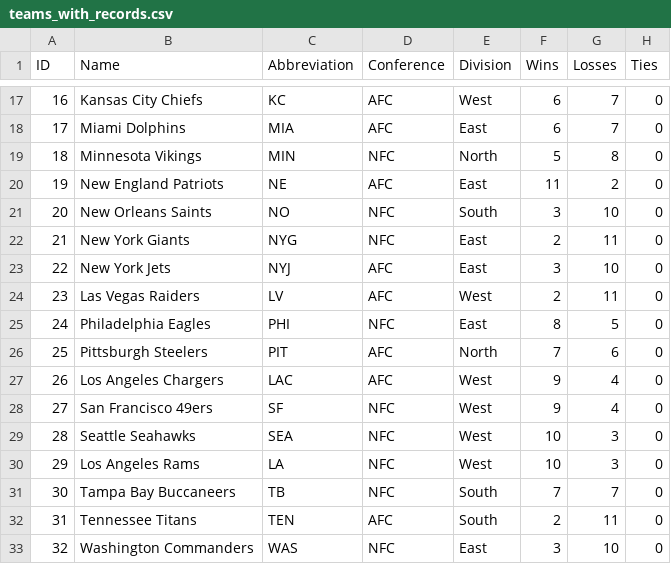
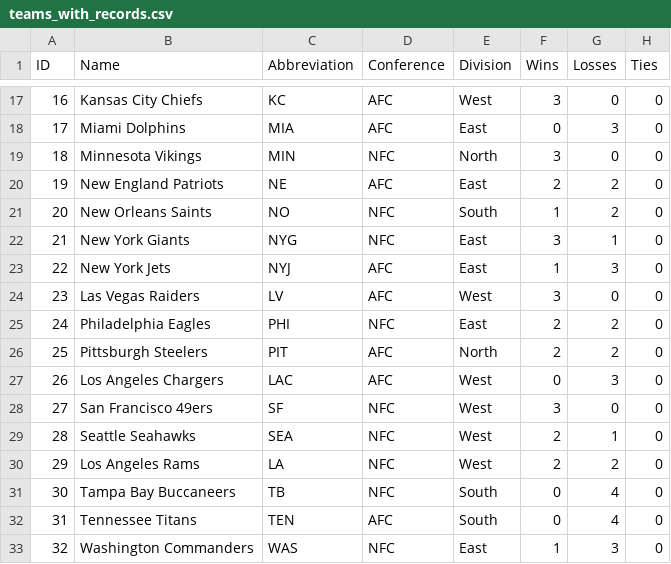
Before and after one commit to SubOptimalPredictions/nfl_predictor, a CSV file: data/teams_with_records.csv, drawn as a sheet; only a part is shown, gaps mark what is left out; the diff covers the shown part only.

```diff
--- a/data/teams_with_records.csv
+++ b/data/teams_with_records.csv
@@ -17,17 +17,17 @@ ID,Name,Abbreviation,Conference,Division,Wins,Losses,Ties
-16,Kansas City Chiefs,KC,AFC,West,6,7,0
-17,Miami Dolphins,MIA,AFC,East,6,7,0
-18,Minnesota Vikings,MIN,NFC,North,5,8,0
-19,New England Patriots,NE,AFC,East,11,2,0
-20,New Orleans Saints,NO,NFC,South,3,10,0
-21,New York Giants,NYG,NFC,East,2,11,0
-22,New York Jets,NYJ,AFC,East,3,10,0
-23,Las Vegas Raiders,LV,AFC,West,2,11,0
-24,Philadelphia Eagles,PHI,NFC,East,8,5,0
-25,Pittsburgh Steelers,PIT,AFC,North,7,6,0
-26,Los Angeles Chargers,LAC,AFC,West,9,4,0
-27,San Francisco 49ers,SF,NFC,West,9,4,0
-28,Seattle Seahawks,SEA,NFC,West,10,3,0
-29,Los Angeles Rams,LA,NFC,West,10,3,0
-30,Tampa Bay Buccaneers,TB,NFC,South,7,7,0
-31,Tennessee Titans,TEN,AFC,South,2,11,0
-32,Washington Commanders,WAS,NFC,East,3,10,0
+16,Kansas City Chiefs,KC,AFC,West,3,0,0
+17,Miami Dolphins,MIA,AFC,East,0,3,0
+18,Minnesota Vikings,MIN,NFC,North,3,0,0
+19,New England Patriots,NE,AFC,East,2,2,0
+20,New Orleans Saints,NO,NFC,South,1,2,0
+21,New York Giants,NYG,NFC,East,3,1,0
+22,New York Jets,NYJ,AFC,East,1,3,0
+23,Las Vegas Raiders,LV,AFC,West,3,0,0
+24,Philadelphia Eagles,PHI,NFC,East,2,2,0
+25,Pittsburgh Steelers,PIT,AFC,North,2,2,0
+26,Los Angeles Chargers,LAC,AFC,West,0,3,0
+27,San Francisco 49ers,SF,NFC,West,3,0,0
+28,Seattle Seahawks,SEA,NFC,West,2,1,0
+29,Los Angeles Rams,LA,NFC,West,2,2,0
+30,Tampa Bay Buccaneers,TB,NFC,South,0,4,0
+31,Tennessee Titans,TEN,AFC,South,0,4,0
+32,Washington Commanders,WAS,NFC,East,1,3,0
```
Also changed, not shown: 31 edited cells elsewhere in this file, 13 other files.
